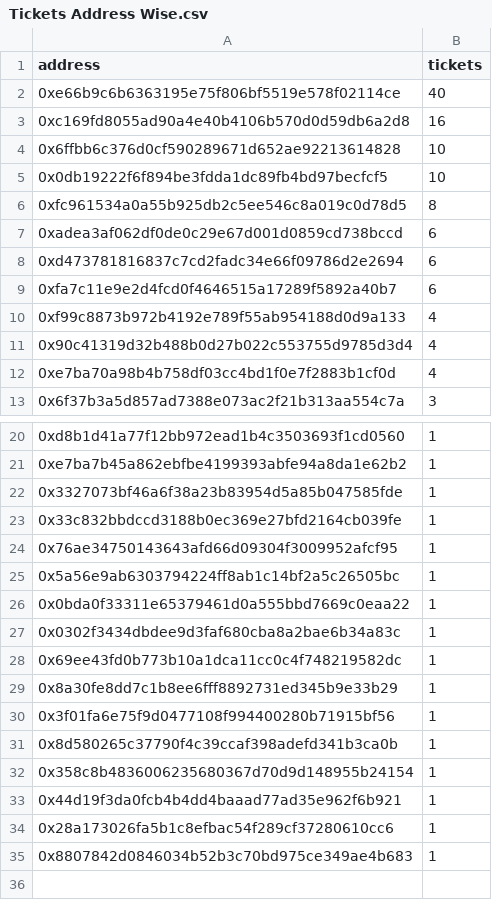
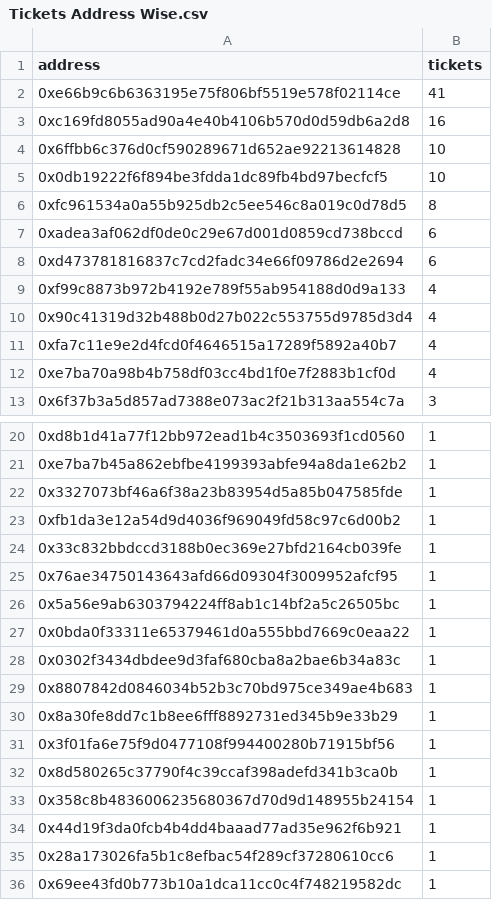
Before and after one commit to ALMIGHTYABE/FTM-Corgis-Tracker, a CSV file: data/Tickets Address Wise.csv, drawn as a sheet; only a part is shown, gaps mark what is left out.

```diff
--- a/data/Tickets Address Wise.csv
+++ b/data/Tickets Address Wise.csv
@@ -1,3 +1,3 @@
 address,tickets
-0xe66b9c6b6363195e75f806bf5519e578f02114ce,40
+0xe66b9c6b6363195e75f806bf5519e578f02114ce,41
 0xc169fd8055ad90a4e40b4106b570d0d59db6a2d8,16
@@ -8,5 +8,5 @@ address,tickets
 0xd473781816837c7cd2fadc34e66f09786d2e2694,6
-0xfa7c11e9e2d4fcd0f4646515a17289f5892a40b7,6
 0xf99c8873b972b4192e789f55ab954188d0d9a133,4
 0x90c41319d32b488b0d27b022c553755d9785d3d4,4
+0xfa7c11e9e2d4fcd0f4646515a17289f5892a40b7,4
 0xe7ba70a98b4b758df03cc4bd1f0e7f2883b1cf0d,4
@@ -22,2 +22,3 @@ address,tickets
 0x3327073bf46a6f38a23b83954d5a85b047585fde,1
+0xfb1da3e12a54d9d4036f969049fd58c97c6d00b2,1
 0x33c832bbdccd3188b0ec369e27bfd2164cb039fe,1
@@ -27,3 +28,3 @@ address,tickets
 0x0302f3434dbdee9d3faf680cba8a2bae6b34a83c,1
-0x69ee43fd0b773b10a1dca11cc0c4f748219582dc,1
+0x8807842d0846034b52b3c70bd975ce349ae4b683,1
 0x8a30fe8dd7c1b8ee6fff8892731ed345b9e33b29,1
@@ -34,2 +35,2 @@ address,tickets
 0x28a173026fa5b1c8efbac54f289cf37280610cc6,1
-0x8807842d0846034b52b3c70bd975ce349ae4b683,1
+0x69ee43fd0b773b10a1dca11cc0c4f748219582dc,1
```
Also changed, not shown: data/Address List.csv, data/Sides Batch Wise.csv, 1 other file.
